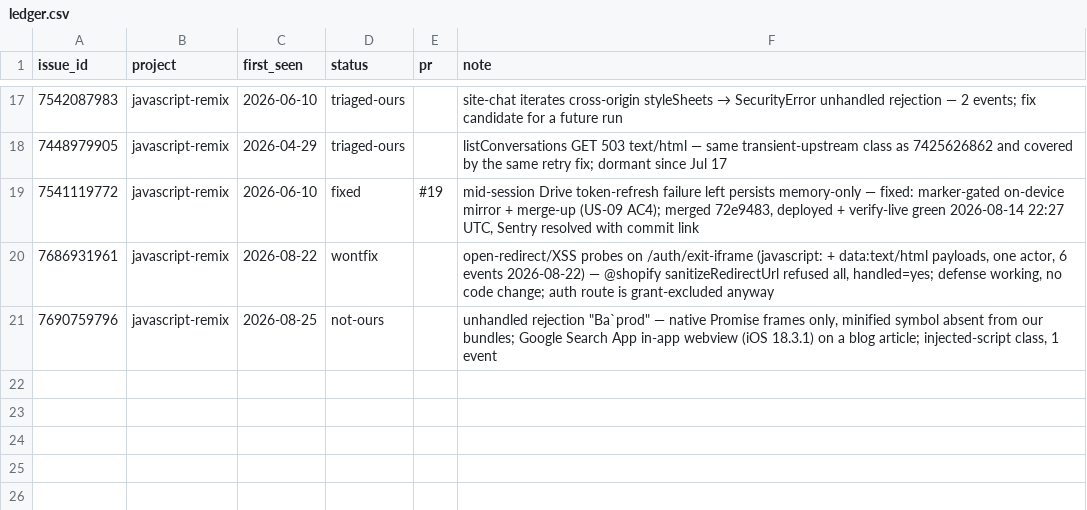
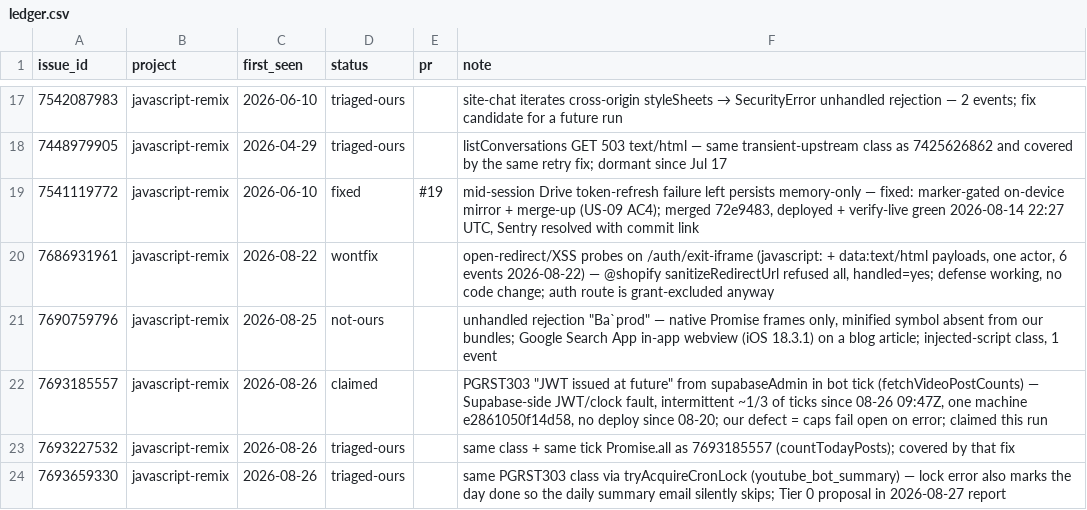
Before and after one commit to DrBradStanfield/roadmap, a CSV file: docs/loops/sentry-fix/ledger.csv, drawn as a sheet; only a part is shown, gaps mark what is left out.

```diff
--- a/docs/loops/sentry-fix/ledger.csv
+++ b/docs/loops/sentry-fix/ledger.csv
@@ -21 +21,4 @@ issue_id,project,first_seen,status,pr,note
 7690759796,javascript-remix,2026-08-25,not-ours,,"unhandled rejection ""Ba`prod"" — native Promise frames only, minified symbol absent from our bundles; Google Search App in-app webview (iOS 18.3.1) on a blog article; injected-script class, 1 event"
+7693185557,javascript-remix,2026-08-26,claimed,,"PGRST303 ""JWT issued at future"" from supabaseAdmin in bot tick (fetchVideoPostCounts) — Supabase-side JWT/clock fault, intermittent ~1/3 of ticks since 08-26 09:47Z, one machine e2861050f14d58, no deploy since 08-20; our defect = caps fail open on error; claimed this run"
+7693227532,javascript-remix,2026-08-26,triaged-ours,,"same class + same tick Promise.all as 7693185557 (countTodayPosts); covered by that fix"
+7693659330,javascript-remix,2026-08-26,triaged-ours,,"same PGRST303 class via tryAcquireCronLock (youtube_bot_summary) — lock error also marks the day done so the daily summary email silently skips; Tier 0 proposal in 2026-08-27 report"
```
Also changed, not shown: docs/loops/sentry-fix/metrics.csv.
